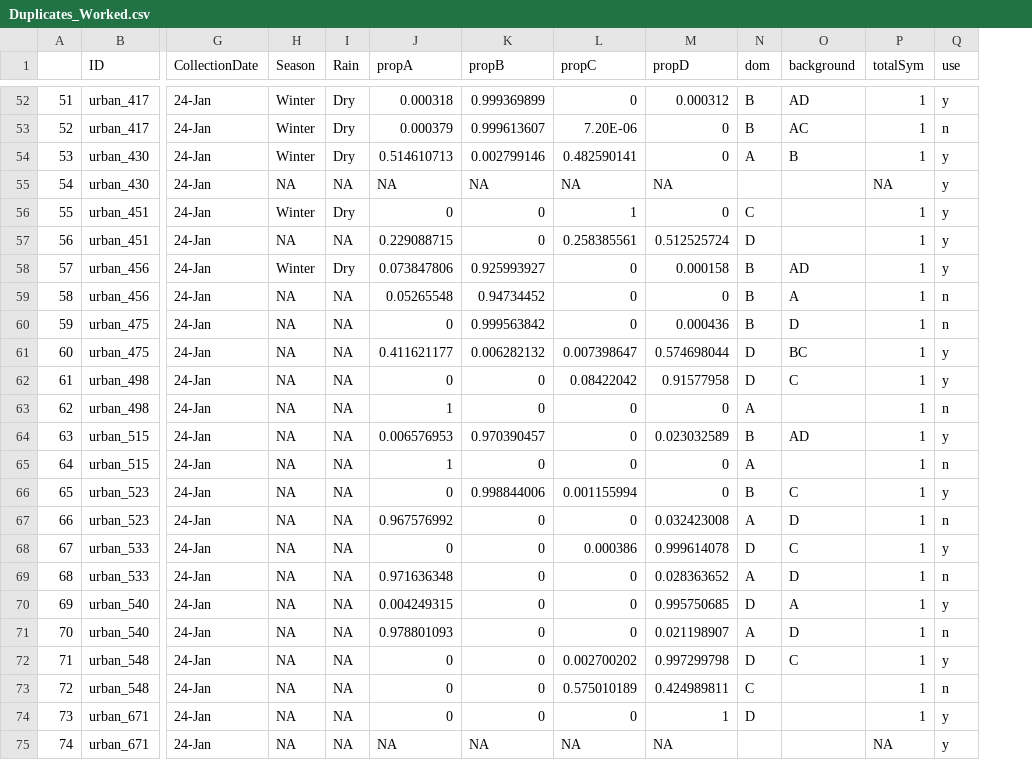
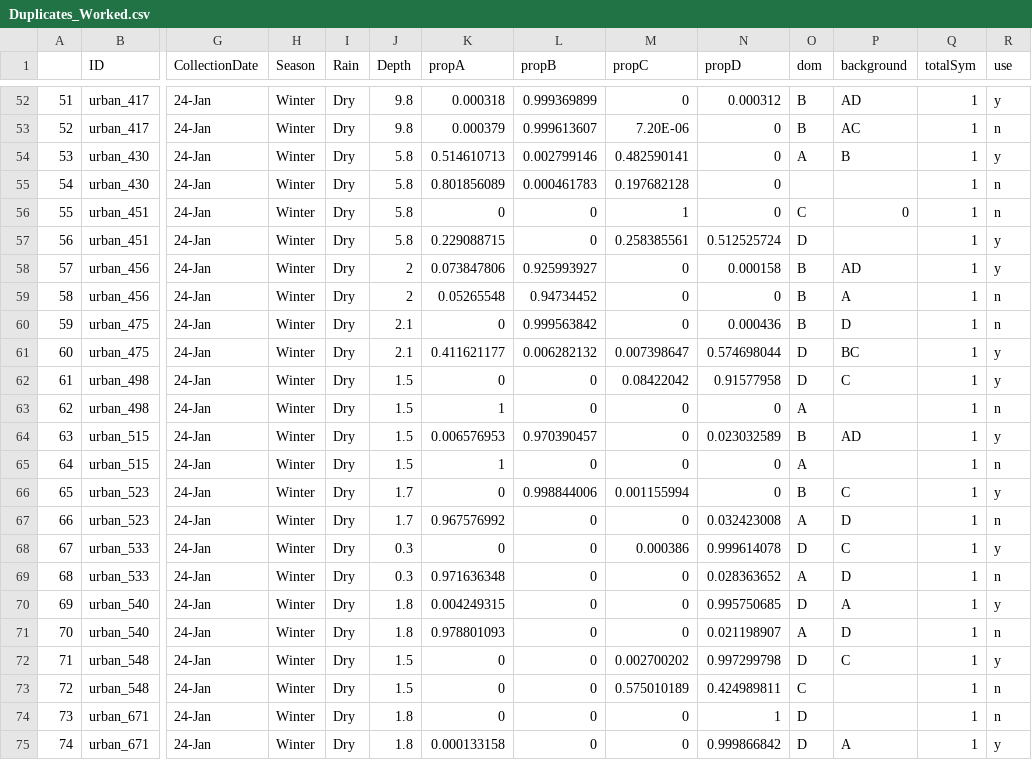
Before and after one commit to mstudiva/Urban-coral-population-genetics, a CSV file: symbionts/Duplicates_Worked.csv, drawn as a sheet; only a part is shown, gaps mark what is left out; addresses are those after the commit; the diff covers the shown part only; the diff names each change by its address in the sheet, - before the commit and + after, or states it on an @@ line.

```diff
--- a/symbionts/Duplicates_Worked.csv
+++ b/symbionts/Duplicates_Worked.csv
+column J (Depth), rows 52-75: 9.8 | 9.8 | 5.8 | 5.8 | 5.8 | 5.8 | 2 | 2 | 2.1 | 2.1 | 1.5 | 1.5 | 1.5 | 1.5 | 1.7 | 1.7 | 0.3 | 0.3 | 1.8 | 1.8 | 1.5 | 1.5 | 1.8 | 1.8
-H55 (Season): NA
+H55 (Season): Winter
-I55 (Rain): NA
+I55 (Rain): Dry
-K55 (propA): NA
+K55 (propA): 0.801856089
-L55 (propB): NA
+L55 (propB): 0.000461783
-M55 (propC): NA
+M55 (propC): 0.197682128
-N55 (propD): NA
+N55 (propD): 0
-Q55 (totalSym): NA
+Q55 (totalSym): 1
-R55:R56 (use): y
+R55:R56 (use): n
-P56 (background): (empty)
+P56 (background): 0
-H57 (Season): NA
+H57 (Season): Winter
-I57 (Rain): NA
+I57 (Rain): Dry
-H59:H75 (Season): NA
+H59:H75 (Season): Winter
-I59:I75 (Rain): NA
+I59:I75 (Rain): Dry
-R74 (use): y
+R74 (use): n
-K75 (propA): NA
+K75 (propA): 0.000133158
-L75 (propB): NA
+L75 (propB): 0
-M75 (propC): NA
+M75 (propC): 0
-N75 (propD): NA
+N75 (propD): 0.999866842
-O75 (dom): (empty)
+O75 (dom): D
-P75 (background): (empty)
+P75 (background): A
-Q75 (totalSym): NA
+Q75 (totalSym): 1
```
Also changed, not shown: 66 edited cells elsewhere in this file, symbionts/ReRuns_Done.csv, symbionts/ReRuns_Failed.csv, 11 other files.
